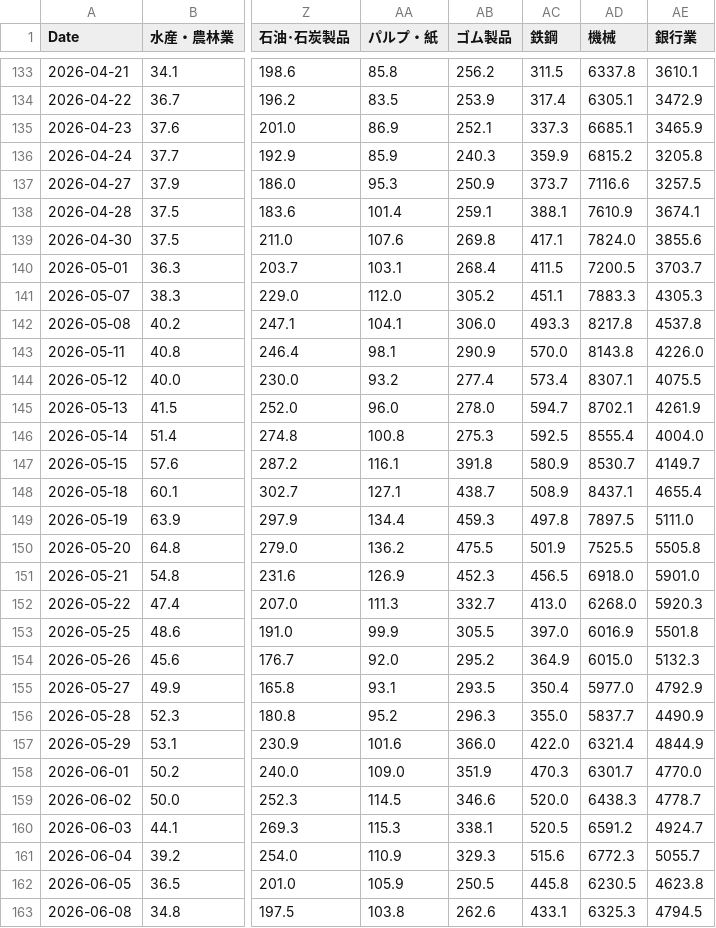
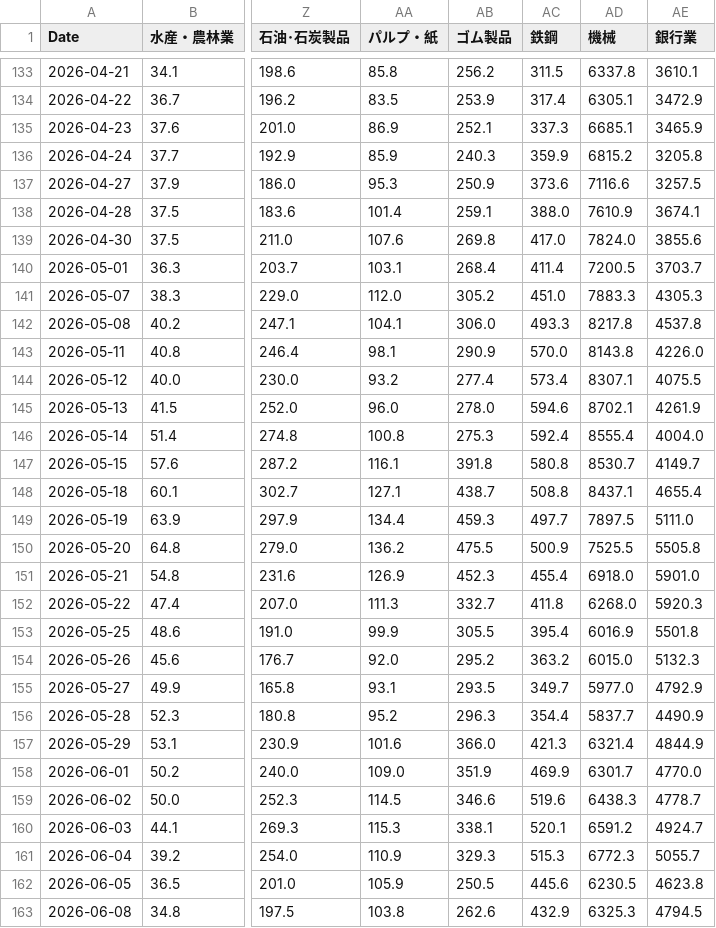
Before and after one commit to hatsuyofuji-create/stock-screener, a CSV file: jp-sector-flow/db/turnover.csv, drawn as a sheet; only a part is shown, gaps mark what is left out; the diff covers the shown part only; the diff names each change by its address in the sheet, - before the commit and + after, or states it on an @@ line.

```diff
--- a/jp-sector-flow/db/turnover.csv
+++ b/jp-sector-flow/db/turnover.csv
-AC137 (鉄鋼): 373.7
+AC137 (鉄鋼): 373.6
-AC138 (鉄鋼): 388.1
+AC138 (鉄鋼): 388.0
-AC139 (鉄鋼): 417.1
+AC139 (鉄鋼): 417.0
-AC140 (鉄鋼): 411.5
+AC140 (鉄鋼): 411.4
-AC141 (鉄鋼): 451.1
+AC141 (鉄鋼): 451.0
-AC145 (鉄鋼): 594.7
+AC145 (鉄鋼): 594.6
-AC146 (鉄鋼): 592.5
+AC146 (鉄鋼): 592.4
-AC147 (鉄鋼): 580.9
+AC147 (鉄鋼): 580.8
-AC148 (鉄鋼): 508.9
+AC148 (鉄鋼): 508.8
-AC149 (鉄鋼): 497.8
+AC149 (鉄鋼): 497.7
-AC150 (鉄鋼): 501.9
+AC150 (鉄鋼): 500.9
-AC151 (鉄鋼): 456.5
+AC151 (鉄鋼): 455.4
-AC152 (鉄鋼): 413.0
+AC152 (鉄鋼): 411.8
-AC153 (鉄鋼): 397.0
+AC153 (鉄鋼): 395.4
-AC154 (鉄鋼): 364.9
+AC154 (鉄鋼): 363.2
-AC155 (鉄鋼): 350.4
+AC155 (鉄鋼): 349.7
-AC156 (鉄鋼): 355.0
+AC156 (鉄鋼): 354.4
-AC157 (鉄鋼): 422.0
+AC157 (鉄鋼): 421.3
-AC158 (鉄鋼): 470.3
+AC158 (鉄鋼): 469.9
-AC159 (鉄鋼): 520.0
+AC159 (鉄鋼): 519.6
-AC160 (鉄鋼): 520.5
+AC160 (鉄鋼): 520.1
-AC161 (鉄鋼): 515.6
+AC161 (鉄鋼): 515.3
-AC162 (鉄鋼): 445.8
+AC162 (鉄鋼): 445.6
-AC163 (鉄鋼): 433.1
+AC163 (鉄鋼): 432.9
```
Also changed, not shown: 91 edited cells elsewhere in this file, jp-sector-flow/db/ranking.csv, 3 other files.
